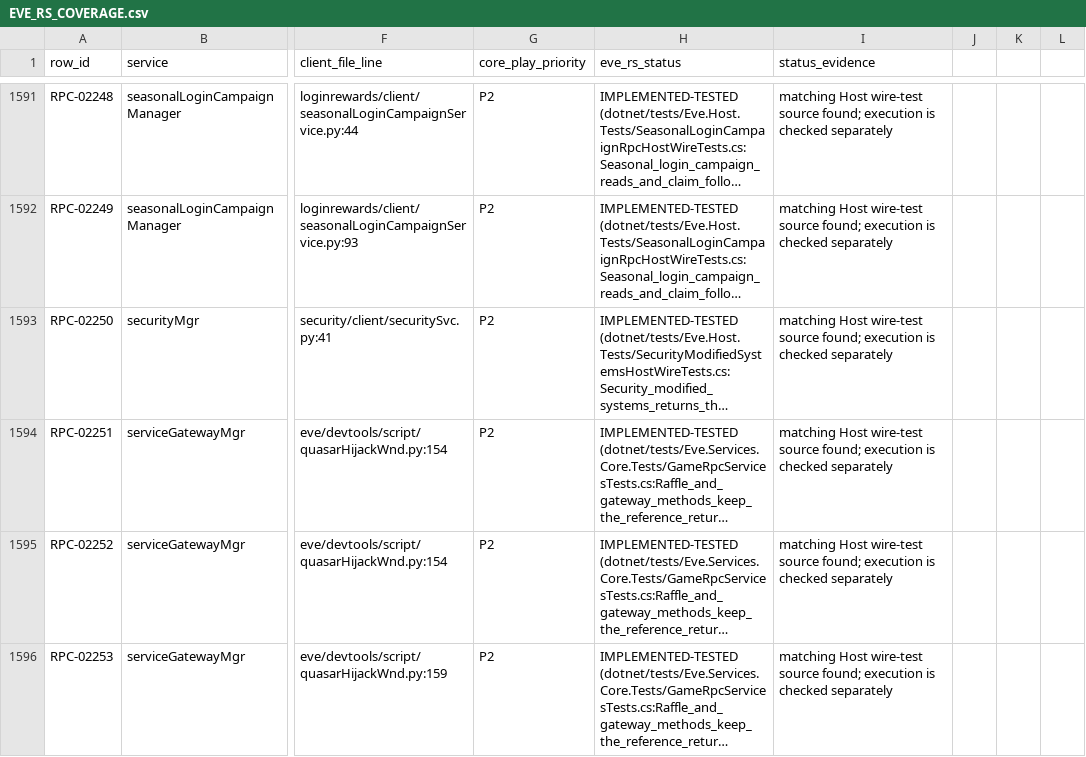
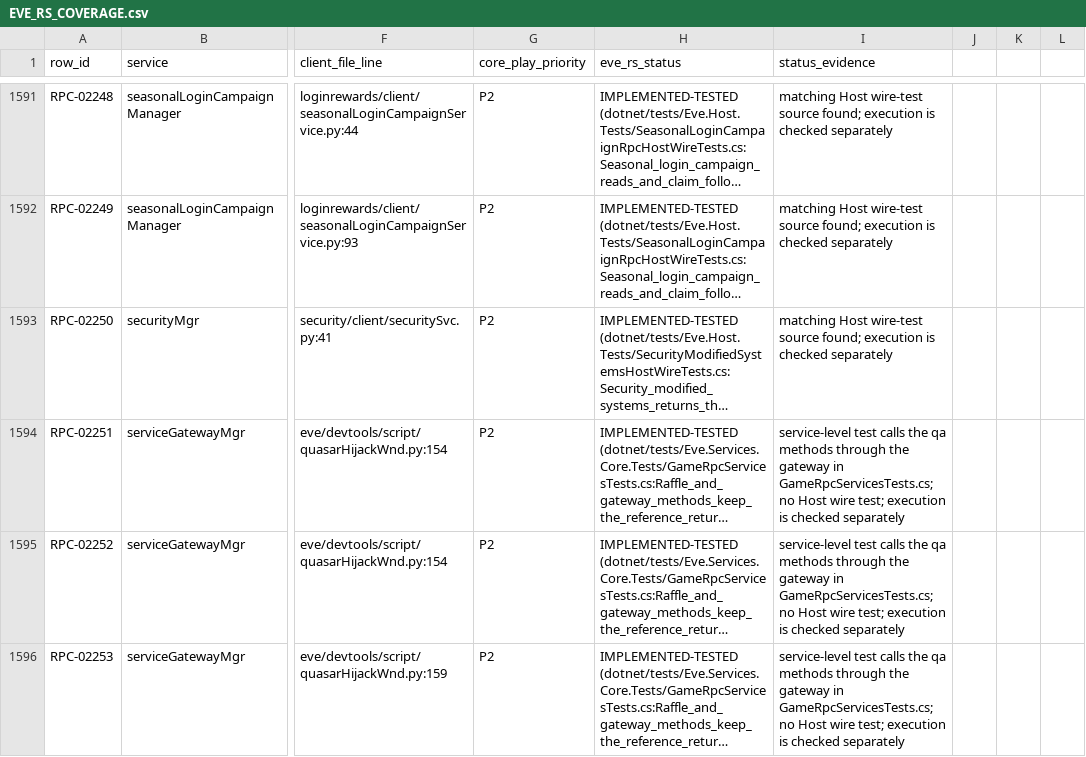
Before and after one commit to Fokiiiiiii/eve.rs, a CSV file: docs/project/service-audit/EVE_RS_COVERAGE.csv, drawn as a sheet; only a part is shown, gaps mark what is left out; long unchanged cells end in …; the diff covers the shown part only; the diff names each change by its address in the sheet, - before the commit and + after, or states it on an @@ line.

```diff
--- a/docs/project/service-audit/EVE_RS_COVERAGE.csv
+++ b/docs/project/service-audit/EVE_RS_COVERAGE.csv
-I1594:I1596 (status_evidence): matching Host wire-test source found; execution is…
+I1594:I1596 (status_evidence): service-level test calls the qa methods through the gateway in GameRpcServicesTests.cs; no Host wire test; execution is…
```
Also changed, not shown: 41 edited cells elsewhere in this file.
